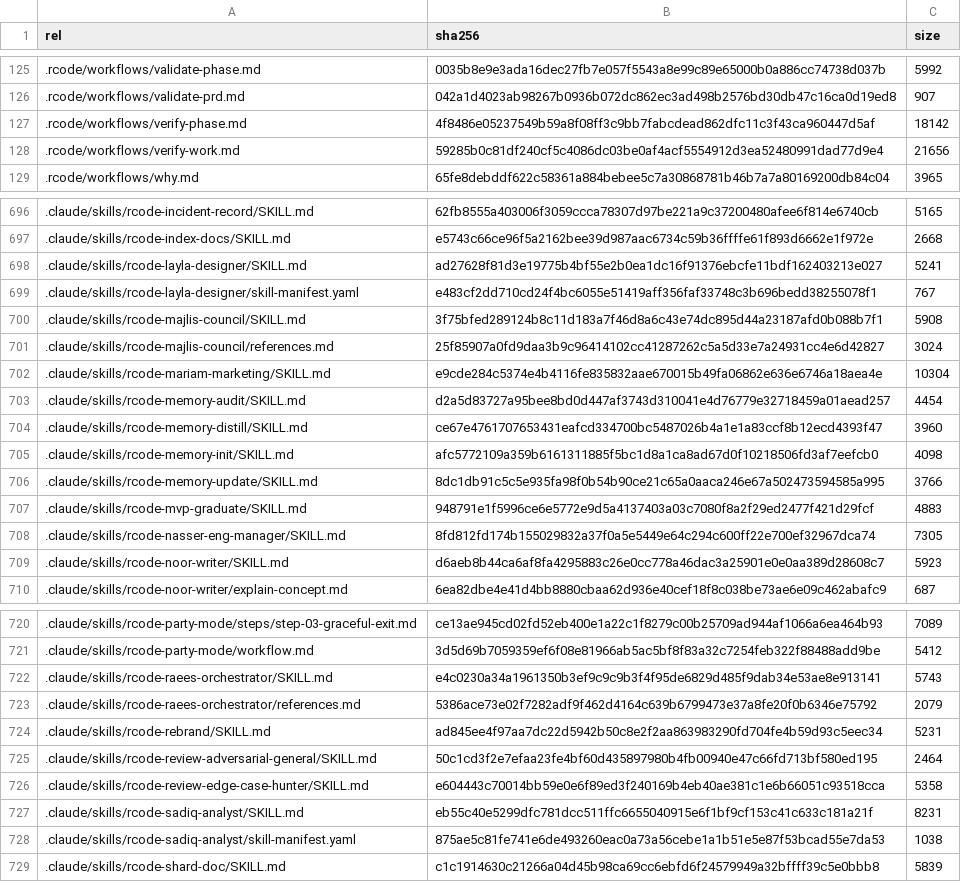
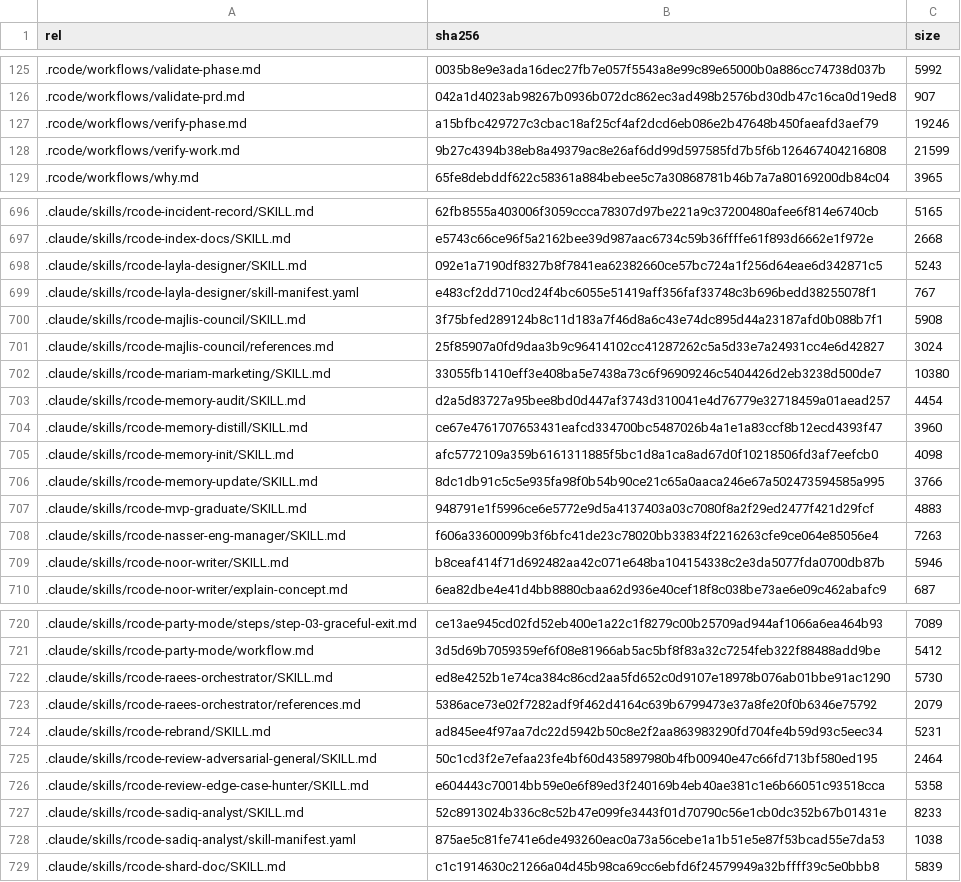
Before and after one commit to hanzlahabib/rcode, a CSV file: .rcode/_config/files-manifest.csv, drawn as a sheet; only a part is shown, gaps mark what is left out; the diff covers the shown part only.

```diff
--- a/.rcode/_config/files-manifest.csv
+++ b/.rcode/_config/files-manifest.csv
@@ -126,4 +126,4 @@ rel,sha256,size
 .rcode/workflows/validate-prd.md,042a1d4023ab98267b0936b072dc862ec3ad498b2576bd30db47c16ca0d19ed8,907
-.rcode/workflows/verify-phase.md,4f8486e05237549b59a8f08ff3c9bb7fabcdead862dfc11c3f43ca960447d5af,18142
-.rcode/workflows/verify-work.md,59285b0c81df240cf5c4086dc03be0af4acf5554912d3ea52480991dad77d9e4,21656
+.rcode/workflows/verify-phase.md,a15bfbc429727c3cbac18af25cf4af2dcd6eb086e2b47648b450faeafd3aef79,19246
+.rcode/workflows/verify-work.md,9b27c4394b38eb8a49379ac8e26af6dd99d597585fd7b5f6b126467404216808,21599
 .rcode/workflows/why.md,65fe8debddf622c58361a884bebee5c7a30868781b46b7a7a80169200db84c04,3965
@@ -697,3 +697,3 @@ rel,sha256,size
 .claude/skills/rcode-index-docs/SKILL.md,e5743c66ce96f5a2162bee39d987aac6734c59b36ffffe61f893d6662e1f972e,2668
-.claude/skills/rcode-layla-designer/SKILL.md,ad27628f81d3e19775b4bf55e2b0ea1dc16f91376ebcfe11bdf162403213e027,5241
+.claude/skills/rcode-layla-designer/SKILL.md,092e1a7190df8327b8f7841ea62382660ce57bc724a1f256d64eae6d342871c5,5243
 .claude/skills/rcode-layla-designer/skill-manifest.yaml,e483cf2dd710cd24f4bc6055e51419aff356faf33748c3b696bedd38255078f1,767
@@ -701,3 +701,3 @@ rel,sha256,size
 .claude/skills/rcode-majlis-council/references.md,25f85907a0fd9daa3b9c96414102cc41287262c5a5d33e7a24931cc4e6d42827,3024
-.claude/skills/rcode-mariam-marketing/SKILL.md,e9cde284c5374e4b4116fe835832aae670015b49fa06862e636e6746a18aea4e,10304
+.claude/skills/rcode-mariam-marketing/SKILL.md,33055fb1410eff3e408ba5e7438a73c6f96909246c5404426d2eb3238d500de7,10380
 .claude/skills/rcode-memory-audit/SKILL.md,d2a5d83727a95bee8bd0d447af3743d310041e4d76779e32718459a01aead257,4454
@@ -707,4 +707,4 @@ rel,sha256,size
 .claude/skills/rcode-mvp-graduate/SKILL.md,948791e1f5996ce6e5772e9d5a4137403a03c7080f8a2f29ed2477f421d29fcf,4883
-.claude/skills/rcode-nasser-eng-manager/SKILL.md,8fd812fd174b155029832a37f0a5e5449e64c294c600ff22e700ef32967dca74,7305
-.claude/skills/rcode-noor-writer/SKILL.md,d6aeb8b44ca6af8fa4295883c26e0cc778a46dac3a25901e0e0aa389d28608c7,5923
+.claude/skills/rcode-nasser-eng-manager/SKILL.md,f606a33600099b3f6bfc41de23c78020bb33834f2216263cfe9ce064e85056e4,7263
+.claude/skills/rcode-noor-writer/SKILL.md,b8ceaf414f71d692482aa42c071e648ba104154338c2e3da5077fda0700db87b,5946
 .claude/skills/rcode-noor-writer/explain-concept.md,6ea82dbe4e41d4bb8880cbaa62d936e40cef18f8c038be73ae6e09c462abafc9,687
@@ -721,3 +721,3 @@ rel,sha256,size
 .claude/skills/rcode-party-mode/workflow.md,3d5d69b7059359ef6f08e81966ab5ac5bf8f83a32c7254feb322f88488add9be,5412
-.claude/skills/rcode-raees-orchestrator/SKILL.md,e4c0230a34a1961350b3ef9c9c9b3f4f95de6829d485f9dab34e53ae8e913141,5743
+.claude/skills/rcode-raees-orchestrator/SKILL.md,ed8e4252b1e74ca384c86cd2aa5fd652c0d9107e18978b076ab01bbe91ac1290,5730
 .claude/skills/rcode-raees-orchestrator/references.md,5386ace73e02f7282adf9f462d4164c639b6799473e37a8fe20f0b6346e75792,2079
@@ -726,3 +726,3 @@ rel,sha256,size
 .claude/skills/rcode-review-edge-case-hunter/SKILL.md,e604443c70014bb59e0e6f89ed3f240169b4eb40ae381c1e6b66051c93518cca,5358
-.claude/skills/rcode-sadiq-analyst/SKILL.md,eb55c40e5299dfc781dcc511ffc6655040915e6f1bf9cf153c41c633c181a21f,8231
+.claude/skills/rcode-sadiq-analyst/SKILL.md,52c8913024b336c8c52b47e099fe3443f01d70790c56e1cb0dc352b67b01431e,8233
 .claude/skills/rcode-sadiq-analyst/skill-manifest.yaml,875ae5c81fe741e6de493260eac0a73a56cebe1a1b51e5e87f53bcad55e7da53,1038
```
Also changed, not shown: 34 edited cells elsewhere in this file, 13 other files.
